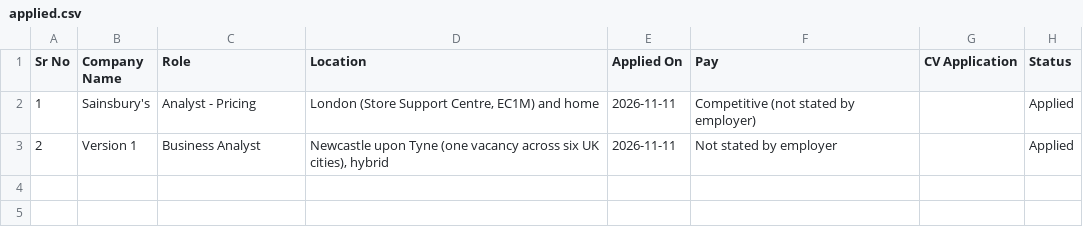
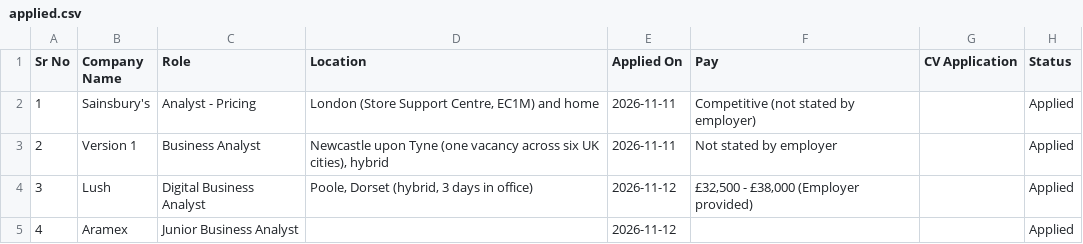
Before and after one commit to Drvptl2106/jobs, a CSV file: data/applied.csv, drawn as a sheet.

```diff
--- a/data/applied.csv
+++ b/data/applied.csv
@@ -3 +3,3 @@ Sr No,Company Name,Role,Location,Applied On,Pay,CV Application,Status
 2,Version 1,Business Analyst,"Newcastle upon Tyne (one vacancy across six UK cities), hybrid",2026-11-11,Not stated by employer,,Applied
+3,Lush,Digital Business Analyst,"Poole, Dorset (hybrid, 3 days in office)",2026-11-12,"£32,500 - £38,000 (Employer provided)",,Applied
+4,Aramex,Junior Business Analyst,,2026-11-12,,,Applied
```
Also changed, not shown: 3 other files.
